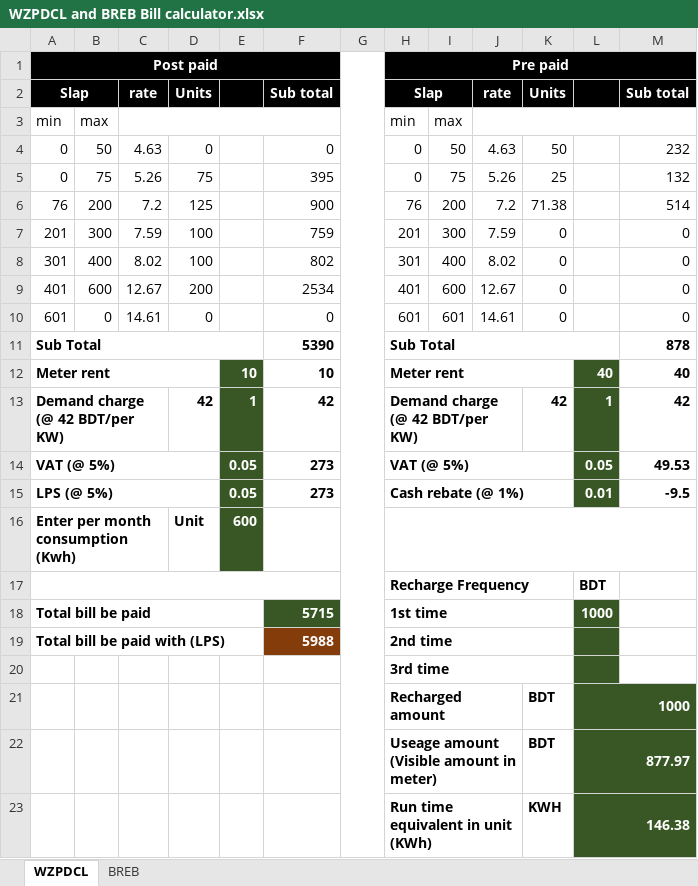
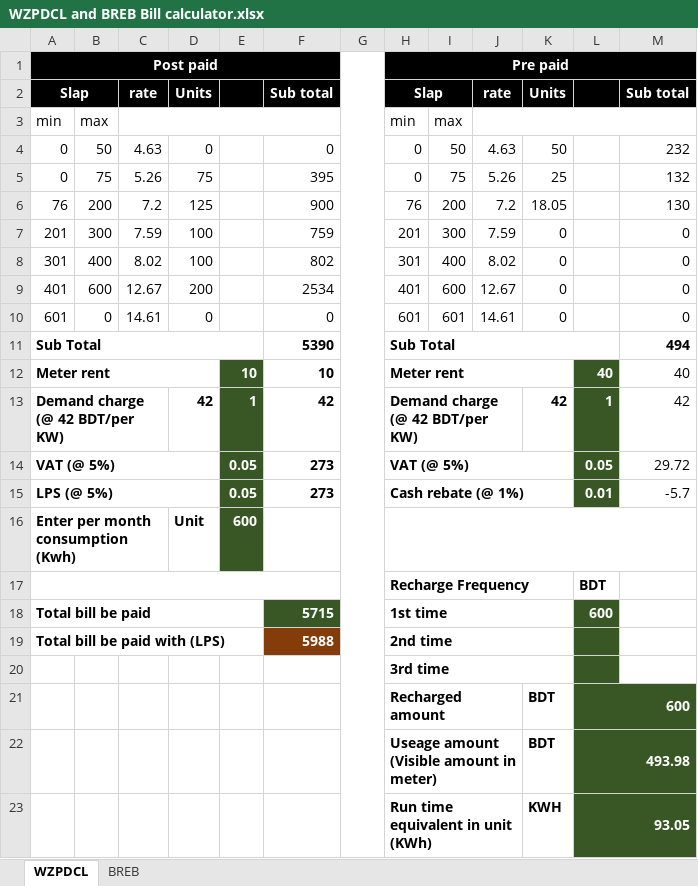
Before and after one commit to skmohotasin/Bangladesh-electricity-bill-calculator, an Excel workbook: WZPDCL and BREB Bill calculator.xlsx, sheet WZPDCL, drawn as a sheet; values as stored, in another font and other column widths than the file's, no borders; the diff names each change by its address in the sheet, - before the commit and + after, or states it on an @@ line.

Commit message:
updated

```diff
--- a/WZPDCL and BREB Bill calculator.xlsx (sheet WZPDCL)
+++ b/WZPDCL and BREB Bill calculator.xlsx (sheet WZPDCL)
-K6: 71.38
+K6: 18.05
-M6: 514
+M6: 130
-M11: 878
+M11: 494
-M12:M15 bold: on
+M12:M15 bold: off
-M14: 49.53
+M14: 29.72
-M15: -9.5
+M15: -5.7
-L18: 1000
+L18: 600
-L21: 1000
+L21: 600
-L22: 877.97
+L22: 493.98
-L23: 146.38
+L23: 93.05
```
Also changed, not shown: sheet BREB, formulas that keep their value.
